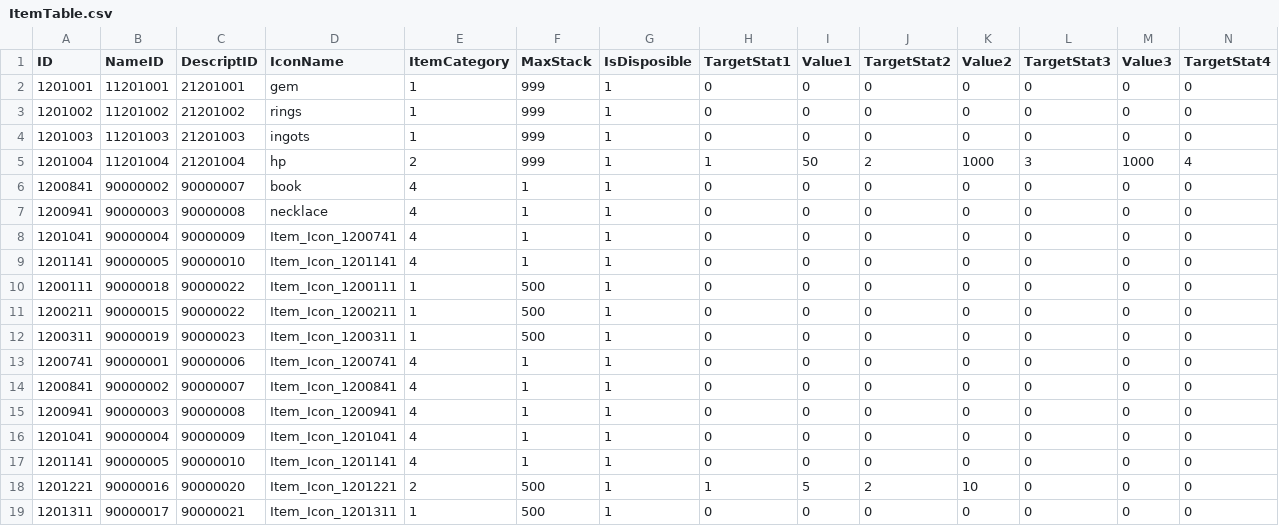
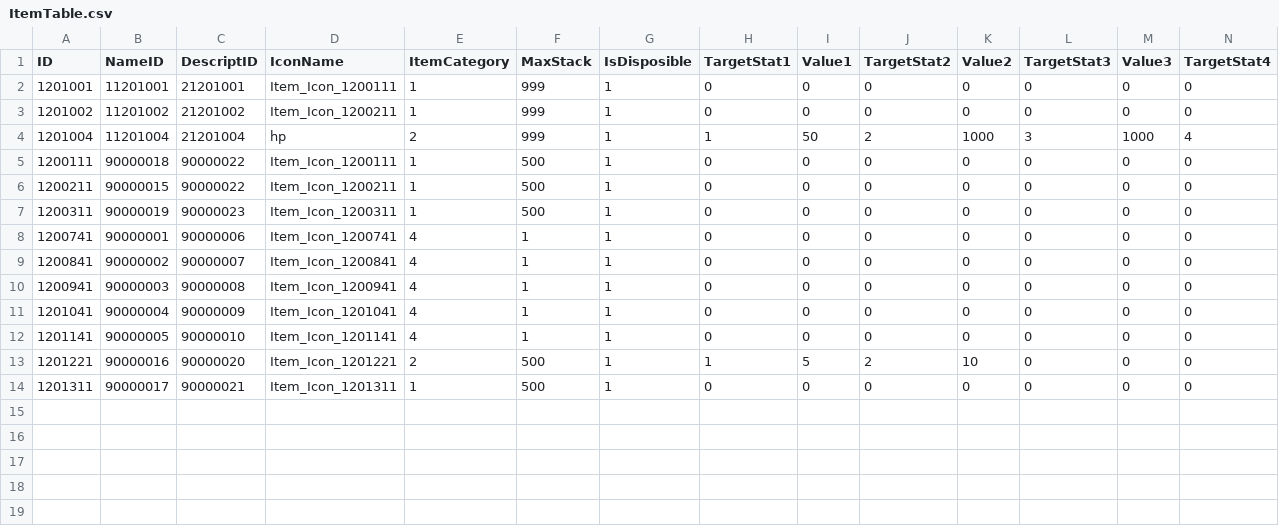
Before and after one commit to KDH1213/SurvivalProject, a CSV file: Assets/Resources/Tables/ItemTable.csv, drawn as a sheet; only a part is shown; rows hold the shown columns only; the diff names each change by its address in the sheet, - before the commit and + after, or states it on an @@ line.

Commit message:
[chore] 아이템 테이블 수정

```diff
--- a/Assets/Resources/Tables/ItemTable.csv
+++ b/Assets/Resources/Tables/ItemTable.csv
-D2 (IconName): gem
+D2 (IconName): Item_Icon_1200111
-D3 (IconName): rings
+D3 (IconName): Item_Icon_1200211
-row 4: 1201003 | 11201003 | 21201003 | ingots | 1 | 999 | 1 | 0 | 0 | 0 | 0 | 0 | 0 | 0
-row 6: 1200841 | 90000002 | 90000007 | book | 4 | 1 | 1 | 0 | 0 | 0 | 0 | 0 | 0 | 0
-row 7: 1200941 | 90000003 | 90000008 | necklace | 4 | 1 | 1 | 0 | 0 | 0 | 0 | 0 | 0 | 0
-row 8: 1201041 | 90000004 | 90000009 | Item_Icon_1200741 | 4 | 1 | 1 | 0 | 0 | 0 | 0 | 0 | 0 | 0
-row 9: 1201141 | 90000005 | 90000010 | Item_Icon_1201141 | 4 | 1 | 1 | 0 | 0 | 0 | 0 | 0 | 0 | 0
```
